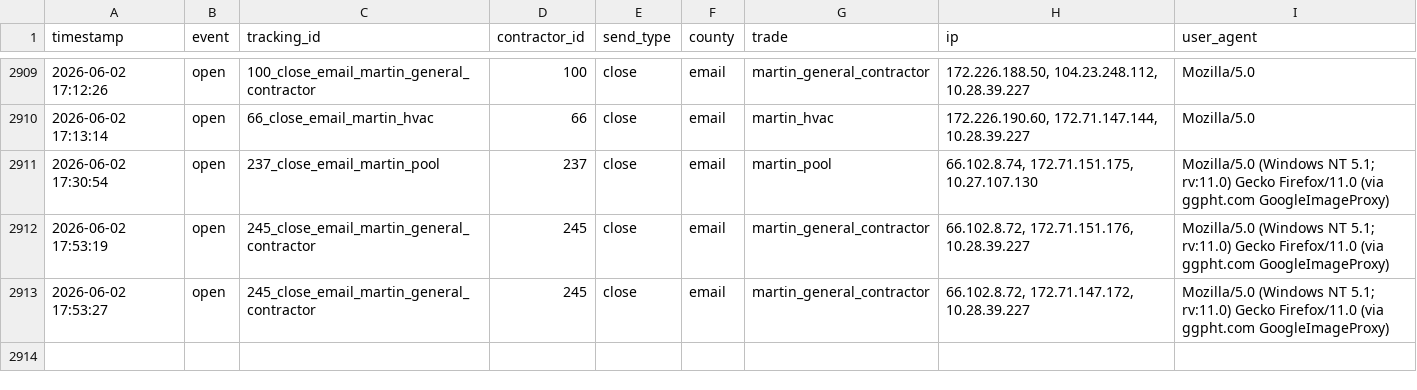
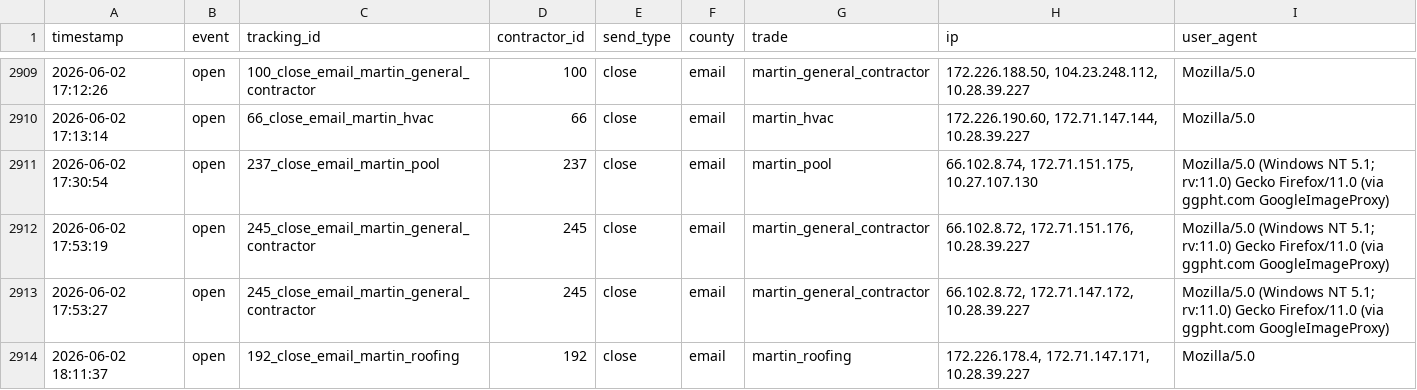
Before and after one commit to anandakeyclub-ops/permitmap-tracker, a CSV file: tracking.csv, drawn as a sheet; only a part is shown, gaps mark what is left out.

Commit message:
tracking update 2026-06-02 18:11:43

```diff
--- a/tracking.csv
+++ b/tracking.csv
@@ -2913 +2913,2 @@ timestamp,event,tracking_id,contractor_id,send_type,county,trade,ip,user_agent
 2026-06-02 17:53:27,open,245_close_email_martin_general_contractor,245,close,email,martin_general_contractor,"66.102.8.72, 172.71.147.172, 10.28.39.227",Mozilla/5.0 (Windows NT 5.1; rv:11.0) Gecko Firefox/11.0 (via ggpht.com GoogleImageProxy)
+2026-06-02 18:11:37,open,192_close_email_martin_roofing,192,close,email,martin_roofing,"172.226.178.4, 172.71.147.171, 10.28.39.227",Mozilla/5.0
```
